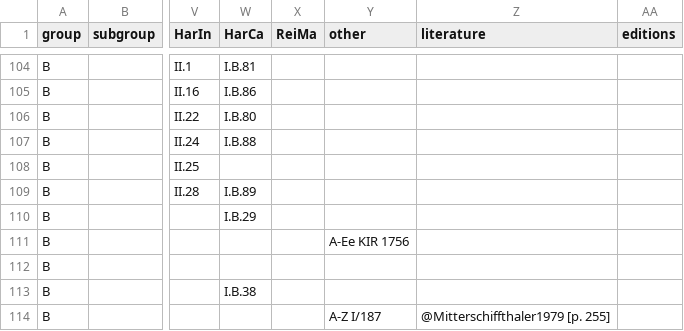
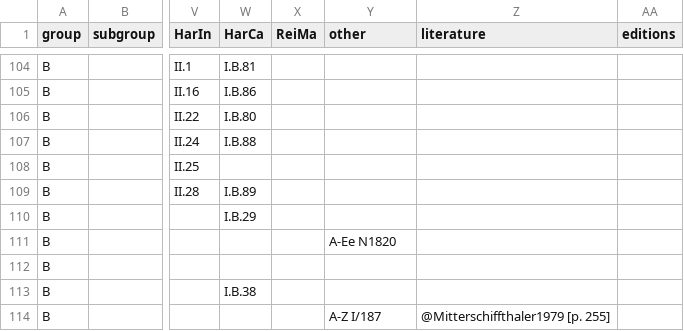
Before and after one commit to edition-esser-skala/werner-catalogue-of-works, a CSV file: data/catalogue_works.csv, drawn as a sheet; only a part is shown, gaps mark what is left out; the diff names each change by its address in the sheet, - before the commit and + after, or states it on an @@ line.

```diff
--- a/data/catalogue_works.csv
+++ b/data/catalogue_works.csv
-Y111 (other): A-Ee KIR 1756
+Y111 (other): A-Ee N1820
```
Also changed, not shown: data/works_missing_in_rism.csv.
